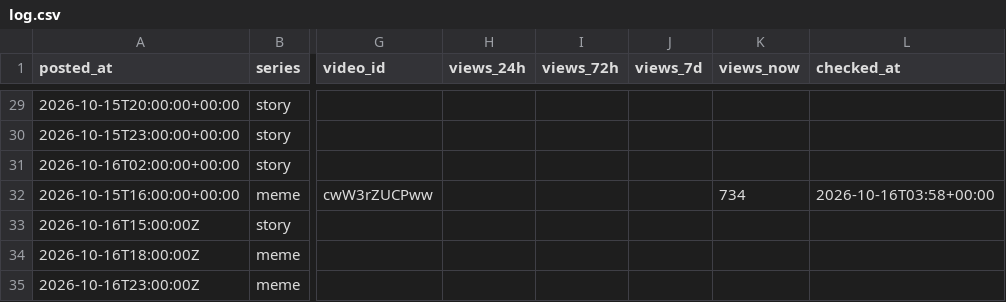
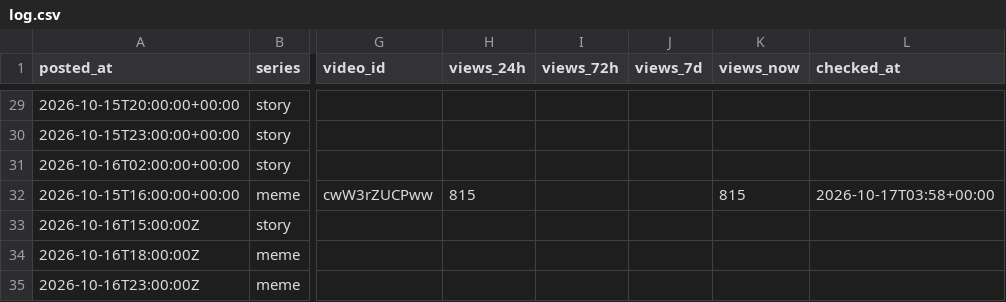
Before and after one commit to vk1311/snortlo, a CSV file: experiments/log.csv, drawn as a sheet; only a part is shown, gaps mark what is left out; the diff covers the shown part only; the diff names each change by its address in the sheet, - before the commit and + after, or states it on an @@ line.

```diff
--- a/experiments/log.csv
+++ b/experiments/log.csv
-H32 (views_24h): (empty)
+H32 (views_24h): 815
-K32 (views_now): 734
+K32 (views_now): 815
-L32 (checked_at): 2026-10-16T03:58+00:00
+L32 (checked_at): 2026-10-17T03:58+00:00
```
Also changed, not shown: 42 edited cells elsewhere in this file, 24 other files.
